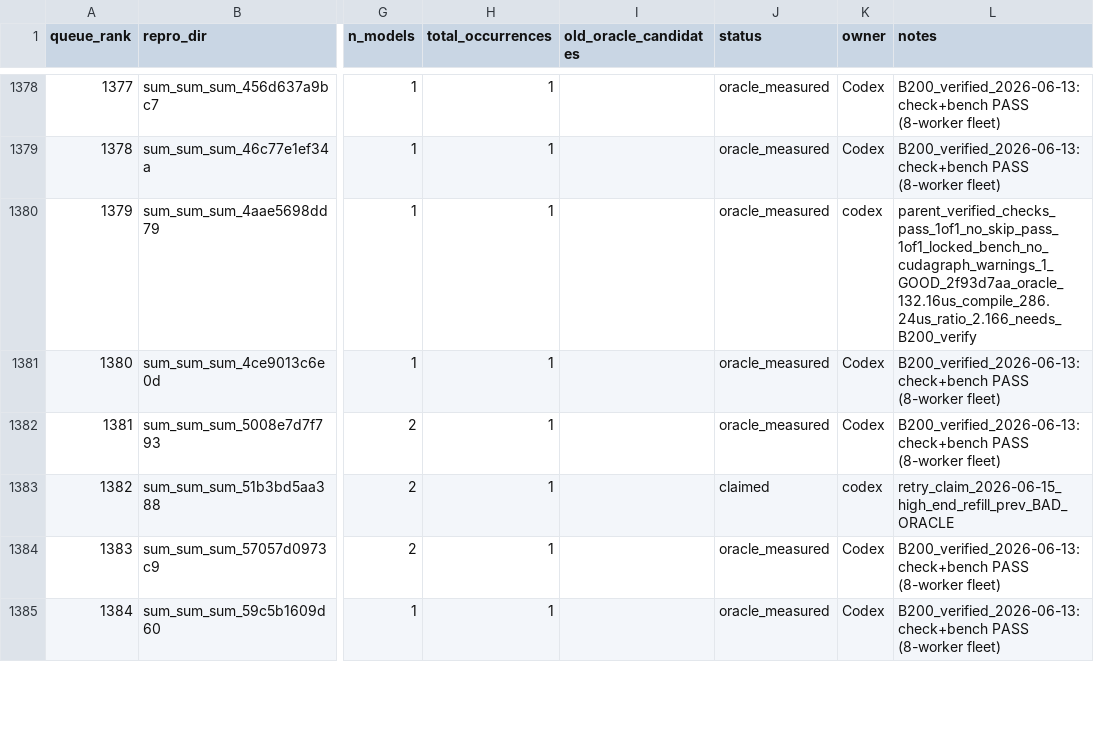
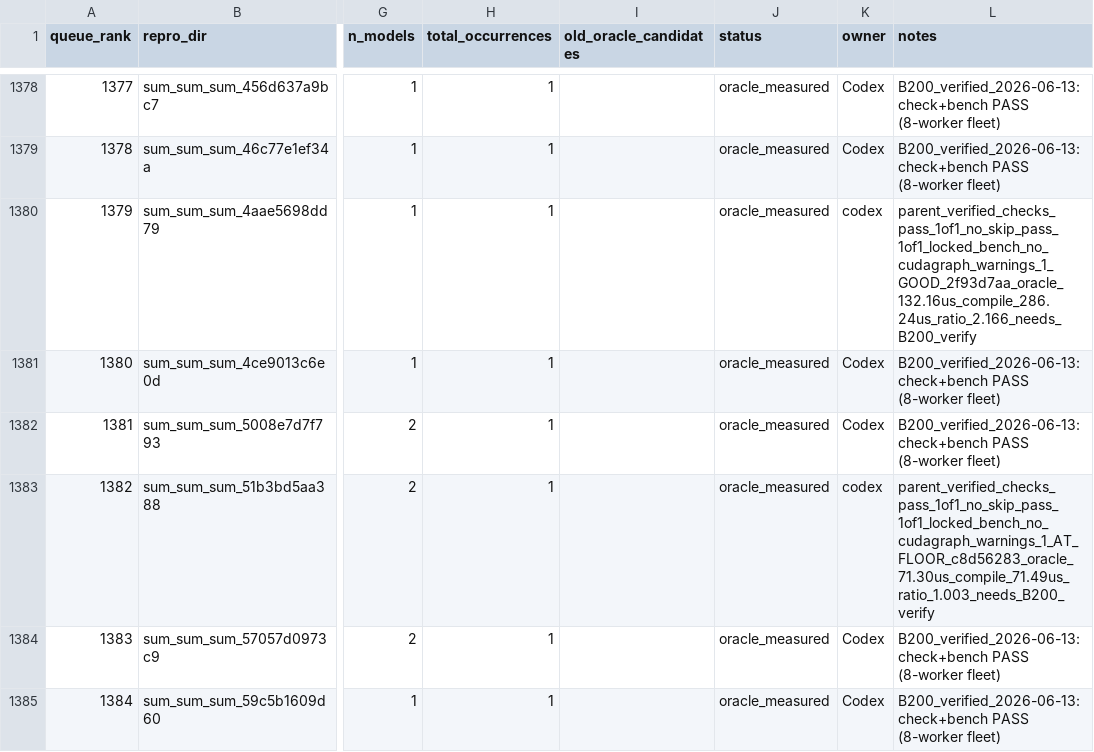
Before and after one commit to eellison/better-benchmark, a CSV file: investigation_results/oracle_migration_queue.csv, drawn as a sheet; only a part is shown, gaps mark what is left out; the diff names each change by its address in the sheet, - before the commit and + after, or states it on an @@ line.

Commit message:
Record high-end row 1382

```diff
--- a/investigation_results/oracle_migration_queue.csv
+++ b/investigation_results/oracle_migration_queue.csv
-J1383 (status): claimed
+J1383 (status): oracle_measured
-L1383 (notes): retry_claim_2026-06-15_high_end_refill_prev_BAD_ORACLE
+L1383 (notes): parent_verified_checks_pass_1of1_no_skip_pass_1of1_locked_bench_no_cudagraph_warnings_1_AT_FLOOR_c8d56283_oracle_71.30us_compile_71.49us_ratio_1.003_needs_B200_verify
```
Also changed, not shown: 2 other files.
